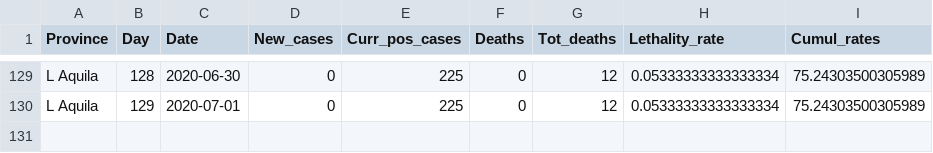
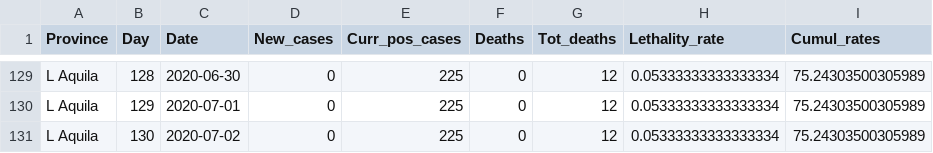
Before and after one commit to CEEDS-DEMM/COVID-Pro-Dataset, a CSV file: Deaths_Abruzzo/l_aquila.csv, drawn as a sheet; only a part is shown, gaps mark what is left out; the diff names each change by its address in the sheet, - before the commit and + after, or states it on an @@ line.

```diff
--- a/Deaths_Abruzzo/l_aquila.csv
+++ b/Deaths_Abruzzo/l_aquila.csv
+row 131: L Aquila | 130 | 2020-07-02 | 0 | 225 | 0 | 12 | 0.05333333333333334 | 75.24303500305989
```
Also changed, not shown: Deaths_Calabria/cosenza.csv, Deaths_Emilia-Romagna/ravenna.csv, 42 other files.
